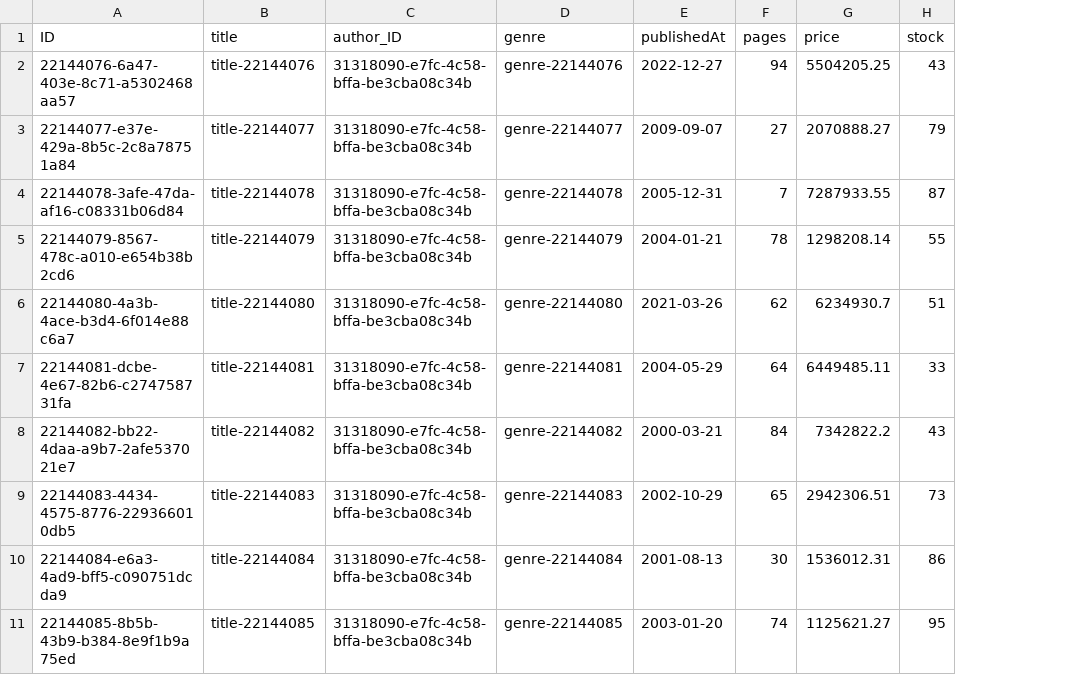
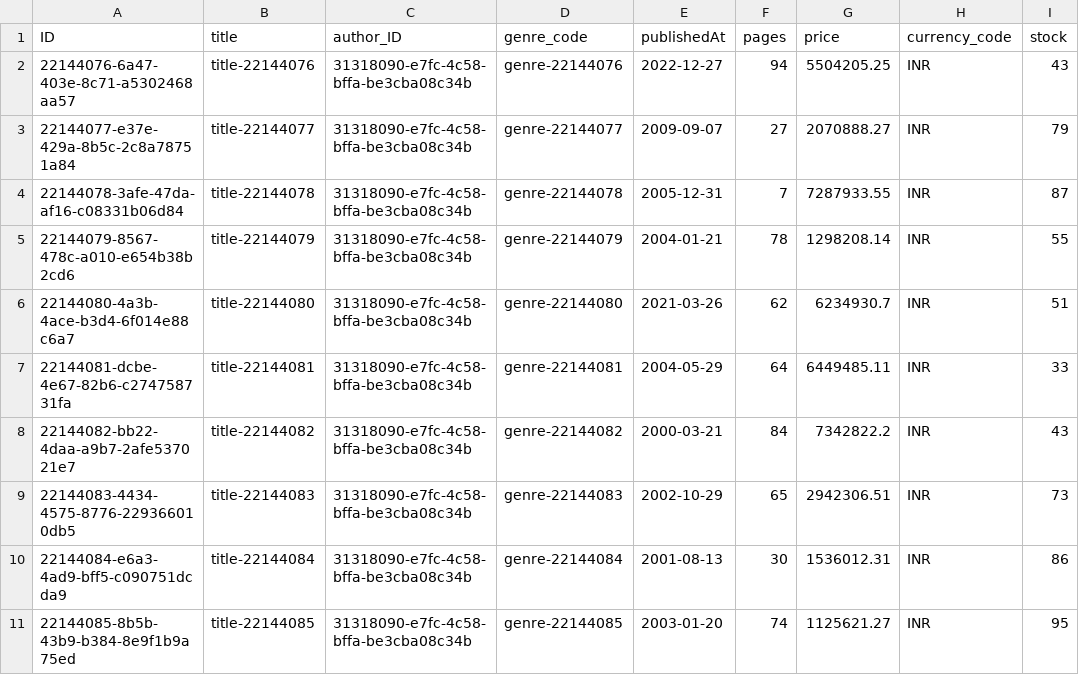
Before and after one commit to hvdloc1109-lang/Bookstore-Cap-Tutorial, a CSV file: db/data/tutorial.db-Books.csv, drawn as a sheet; only a part is shown; the diff names each change by its address in the sheet, - before the commit and + after, or states it on an @@ line.

```diff
--- a/db/data/tutorial.db-Books.csv
+++ b/db/data/tutorial.db-Books.csv
+column H (currency_code), rows 2-11: all INR
-D1: genre
+D1: genre_code
```
Also changed, not shown: 10 other files.
